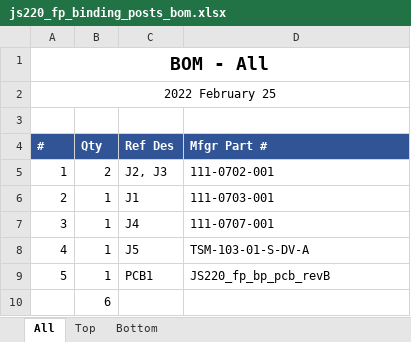
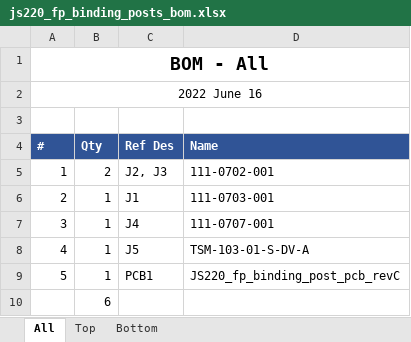
Before and after one commit to jetperch/js220_end_panels, an Excel workbook: eagle/fp_binding_posts/js220_fp_binding_posts_bom.xlsx, sheet All, drawn as a sheet; values as stored, in another font and other column widths than the file's, no borders; the diff names each change by its address in the sheet, - before the commit and + after, or states it on an @@ line.

```diff
--- a/eagle/fp_binding_posts/js220_fp_binding_posts_bom.xlsx (sheet All)
+++ b/eagle/fp_binding_posts/js220_fp_binding_posts_bom.xlsx (sheet All)
-A2 (#): 2022 February 25
+A2 (#): 2022 June 16
-D4: Mfgr Part #
+D4: Name
-D9 (Name): JS220_fp_bp_pcb_revB
+D9 (Name): JS220_fp_binding_post_pcb_revC
```
Also changed, not shown: sheet Top, sheet Bottom, eagle/bp/js220_bp_bom.xlsx, 11 other files.
